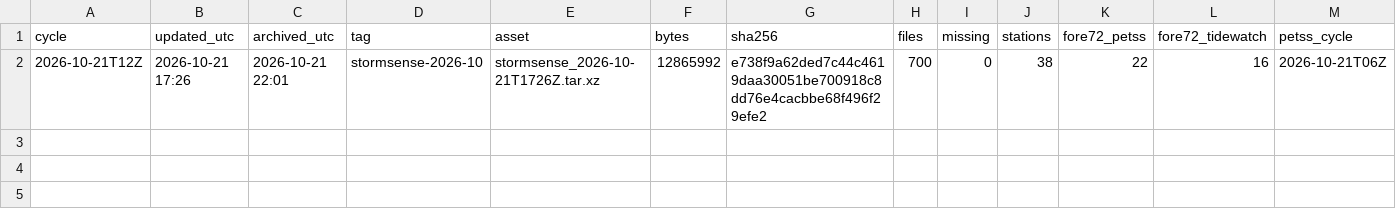
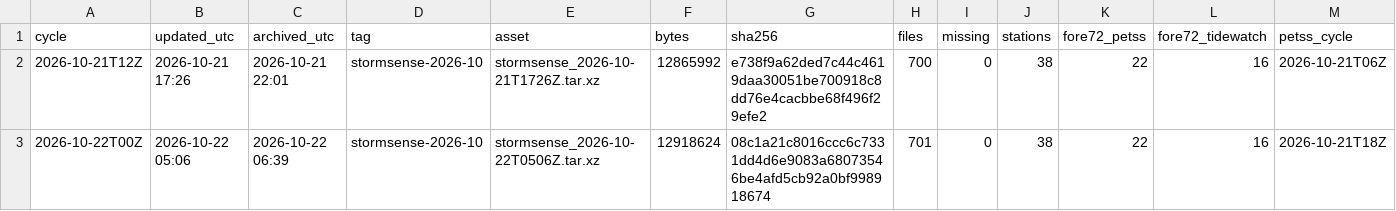
Before and after one commit to DerekLoftis/StormSense-archive, a CSV file: data/index/stormsense-latest/runs_2026-10.csv, drawn as a sheet; only a part is shown; rows hold the shown columns only; the diff names each change by its address in the sheet, - before the commit and + after, or states it on an @@ line.

```diff
--- a/data/index/stormsense-latest/runs_2026-10.csv
+++ b/data/index/stormsense-latest/runs_2026-10.csv
+row 3: 2026-10-22T00Z | 2026-10-22 05:06 | 2026-10-22 06:39 | stormsense-2026-10 | stormsense_2026-10-22T0506Z.tar.xz | 12918624 | 08c1a21c8016ccc6c7331dd4d6e9083a68073546be4afd5cb92a0bf998918674 | 701 | 0 | 38 | 22 | 16 | 2026-10-21T18Z
```
Also changed, not shown: 1 other file.
